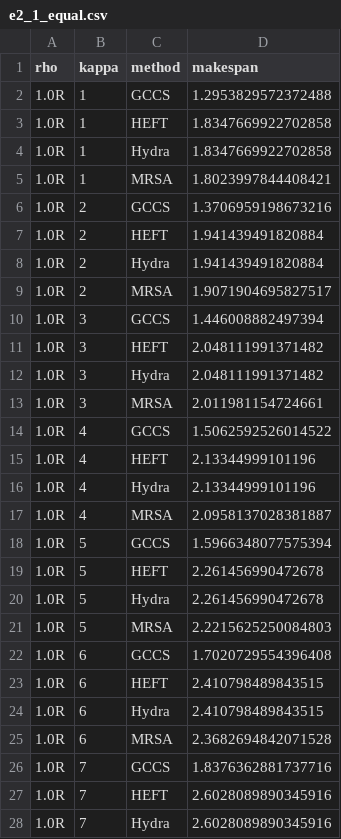
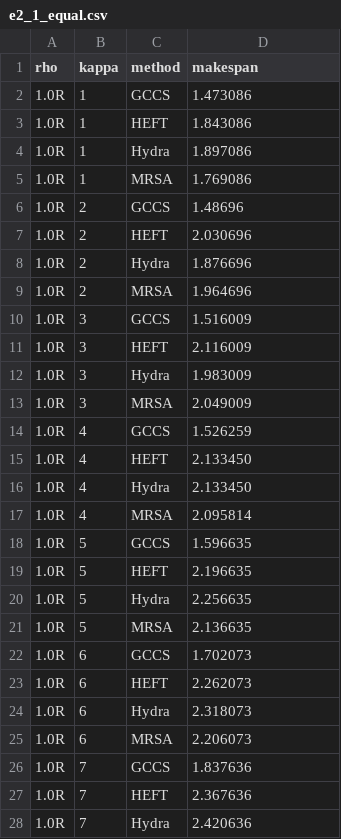
Before and after one commit to Haoy1102/GCCS, a CSV file: output/data_bk/v4_1/e2_1_equal.csv, drawn as a sheet; only a part is shown; the diff covers the shown part only.

```diff
--- a/output/data_bk/v4_1/e2_1_equal.csv
+++ b/output/data_bk/v4_1/e2_1_equal.csv
@@ -1,28 +1,28 @@
 rho,kappa,method,makespan
-1.0R,1,GCCS,1.2953829572372488
-1.0R,1,HEFT,1.8347669922702858
-1.0R,1,Hydra,1.8347669922702858
-1.0R,1,MRSA,1.8023997844408421
-1.0R,2,GCCS,1.3706959198673216
-1.0R,2,HEFT,1.941439491820884
-1.0R,2,Hydra,1.941439491820884
-1.0R,2,MRSA,1.9071904695827517
-1.0R,3,GCCS,1.446008882497394
-1.0R,3,HEFT,2.048111991371482
-1.0R,3,Hydra,2.048111991371482
-1.0R,3,MRSA,2.011981154724661
-1.0R,4,GCCS,1.5062592526014522
-1.0R,4,HEFT,2.13344999101196
-1.0R,4,Hydra,2.13344999101196
-1.0R,4,MRSA,2.0958137028381887
-1.0R,5,GCCS,1.5966348077575394
-1.0R,5,HEFT,2.261456990472678
-1.0R,5,Hydra,2.261456990472678
-1.0R,5,MRSA,2.2215625250084803
-1.0R,6,GCCS,1.7020729554396408
-1.0R,6,HEFT,2.410798489843515
-1.0R,6,Hydra,2.410798489843515
-1.0R,6,MRSA,2.3682694842071528
-1.0R,7,GCCS,1.8376362881737716
-1.0R,7,HEFT,2.6028089890345916
-1.0R,7,Hydra,2.6028089890345916
+1.0R,1,GCCS,1.473086
+1.0R,1,HEFT,1.843086
+1.0R,1,Hydra,1.897086
+1.0R,1,MRSA,1.769086
+1.0R,2,GCCS,1.48696
+1.0R,2,HEFT,2.030696
+1.0R,2,Hydra,1.876696
+1.0R,2,MRSA,1.964696
+1.0R,3,GCCS,1.516009
+1.0R,3,HEFT,2.116009
+1.0R,3,Hydra,1.983009
+1.0R,3,MRSA,2.049009
+1.0R,4,GCCS,1.526259
+1.0R,4,HEFT,2.133450
+1.0R,4,Hydra,2.133450
+1.0R,4,MRSA,2.095814
+1.0R,5,GCCS,1.596635
+1.0R,5,HEFT,2.196635
+1.0R,5,Hydra,2.256635
+1.0R,5,MRSA,2.136635
+1.0R,6,GCCS,1.702073
+1.0R,6,HEFT,2.262073
+1.0R,6,Hydra,2.318073
+1.0R,6,MRSA,2.206073
+1.0R,7,GCCS,1.837636
+1.0R,7,HEFT,2.367636
+1.0R,7,Hydra,2.420636
```
Also changed, not shown: 29 edited cells elsewhere in this file, output/data/e2_heterogeneity.csv, 9 other files.
